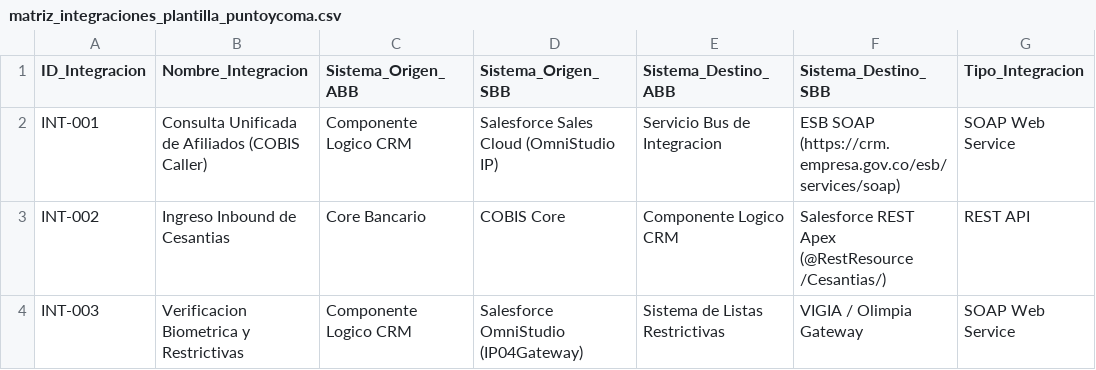
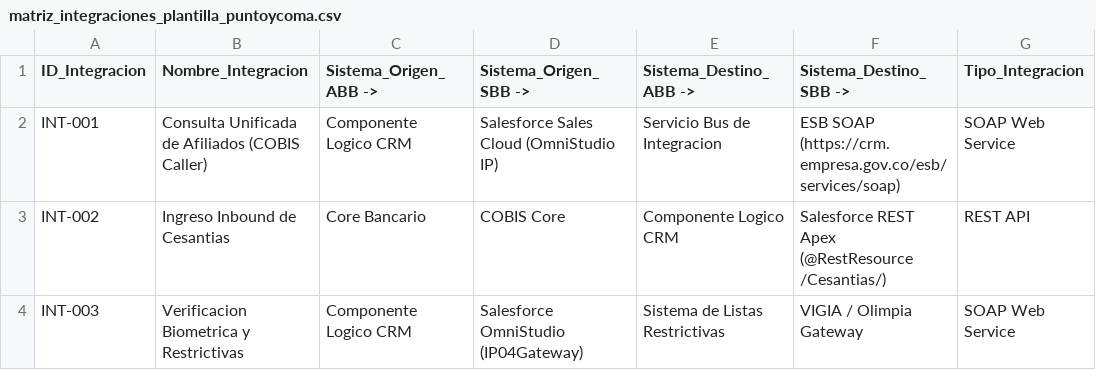
Before and after one commit to hwong23/fna-devdoc-f1, a CSV file: content/plantillas/matriz_integraciones_plantilla_puntoycoma.csv, drawn as a sheet; only a part is shown; the diff names each change by its address in the sheet, - before the commit and + after, or states it on an @@ line.

```diff
--- a/content/plantillas/matriz_integraciones_plantilla_puntoycoma.csv
+++ b/content/plantillas/matriz_integraciones_plantilla_puntoycoma.csv
-C1: Sistema_Origen_ABB
+C1: Sistema_Origen_ABB ->
-D1: Sistema_Origen_SBB
+D1: Sistema_Origen_SBB ->
-E1: Sistema_Destino_ABB
+E1: Sistema_Destino_ABB ->
-F1: Sistema_Destino_SBB
+F1: Sistema_Destino_SBB ->
```
Also changed, not shown: 1 other file.
